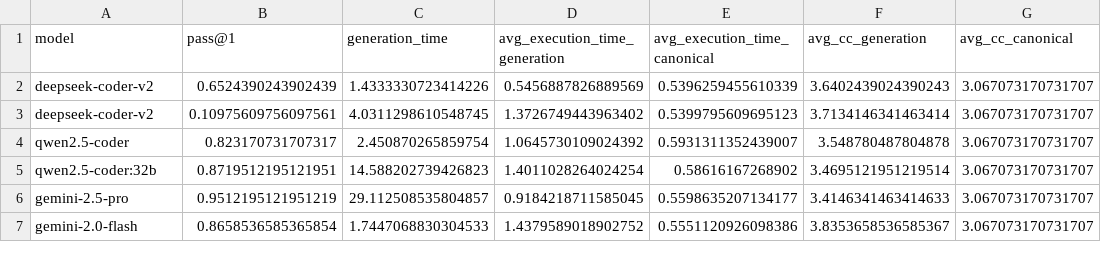
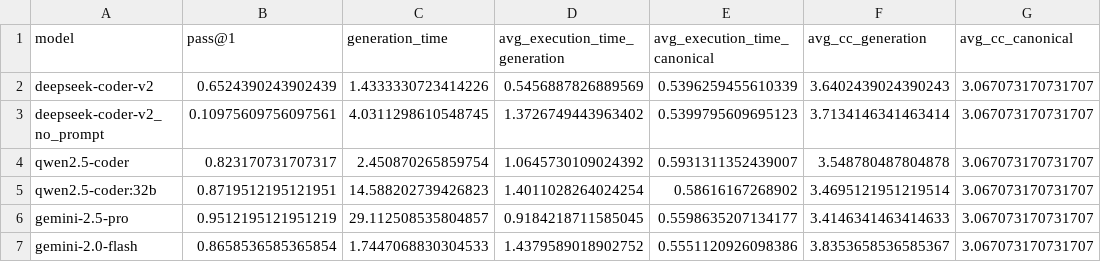
Before and after one commit to martinalupini/Spec2Faas, a CSV file: experiments/coder/results.csv, drawn as a sheet; only a part is shown; the diff names each change by its address in the sheet, - before the commit and + after, or states it on an @@ line.

```diff
--- a/experiments/coder/results.csv
+++ b/experiments/coder/results.csv
-A3 (model): deepseek-coder-v2
+A3 (model): deepseek-coder-v2_no_prompt
```
Also changed, not shown: 5 other files.
